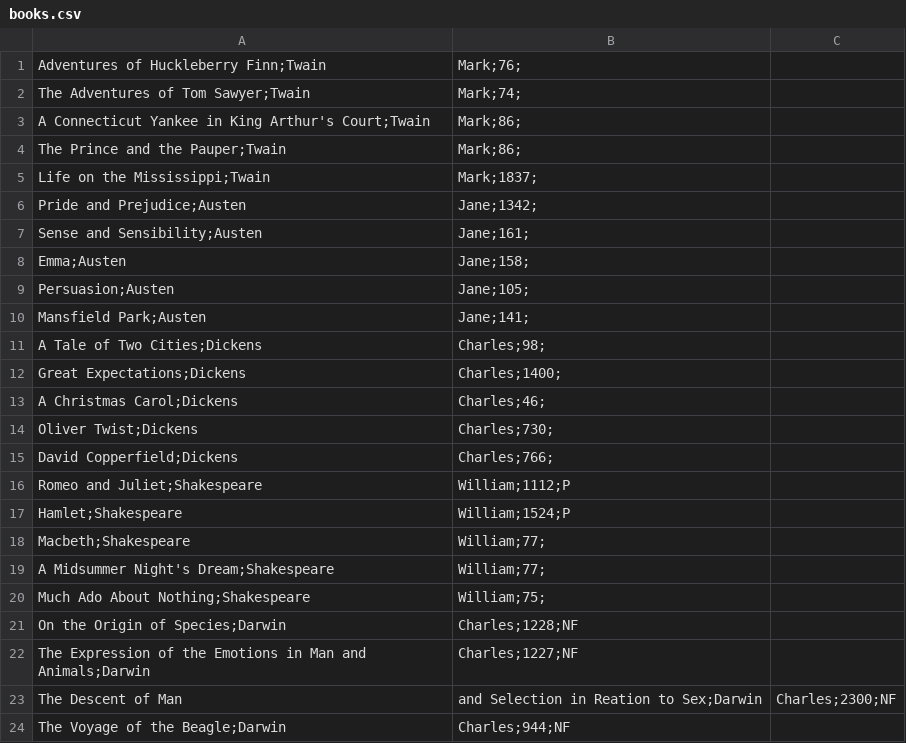
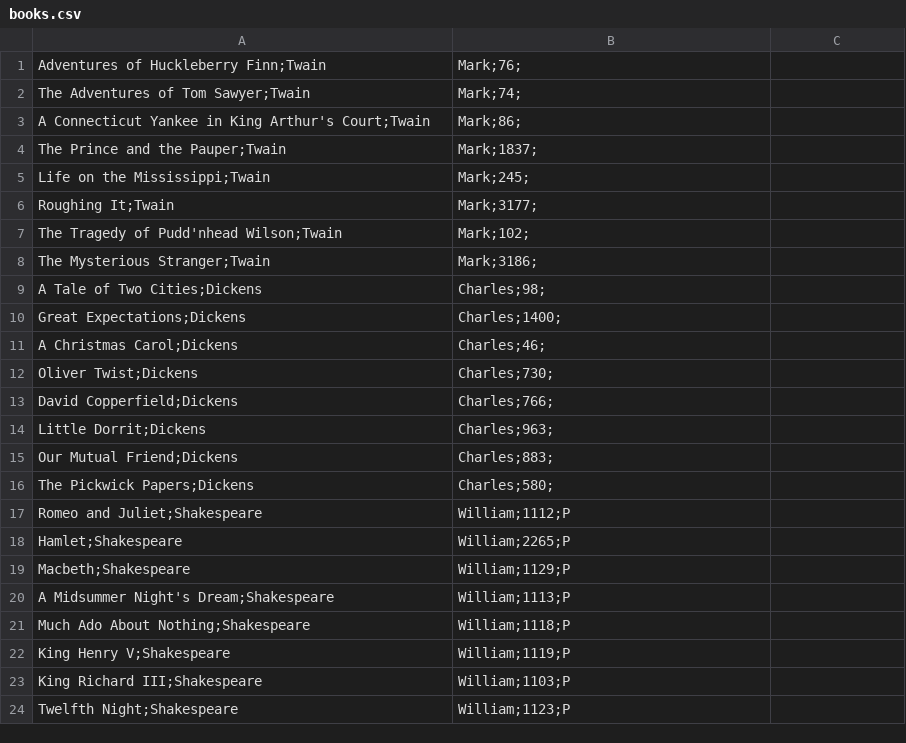
Before and after one commit to BettyWug/comp, a CSV file: books.csv, drawn as a sheet.

```diff
--- a/books.csv
+++ b/books.csv
@@ -3,9 +3,7 @@ The Adventures of Tom Sawyer;Twain, Mark;74;
 A Connecticut Yankee in King Arthur's Court;Twain, Mark;86;
-The Prince and the Pauper;Twain, Mark;86;
-Life on the Mississippi;Twain, Mark;1837;
-Pride and Prejudice;Austen, Jane;1342;
-Sense and Sensibility;Austen, Jane;161;
-Emma;Austen, Jane;158;
-Persuasion;Austen, Jane;105;
-Mansfield Park;Austen, Jane;141;
+The Prince and the Pauper;Twain, Mark;1837;
+Life on the Mississippi;Twain, Mark;245;
+Roughing It;Twain, Mark;3177;
+The Tragedy of Pudd'nhead Wilson;Twain, Mark;102;
+The Mysterious Stranger;Twain, Mark;3186;
 A Tale of Two Cities;Dickens, Charles;98;
@@ -15,10 +13,12 @@ Oliver Twist;Dickens, Charles;730;
 David Copperfield;Dickens, Charles;766;
+Little Dorrit;Dickens, Charles;963;
+Our Mutual Friend;Dickens, Charles;883;
+The Pickwick Papers;Dickens, Charles;580;
 Romeo and Juliet;Shakespeare, William;1112;P
-Hamlet;Shakespeare, William;1524;P
-Macbeth;Shakespeare, William;77;
-A Midsummer Night's Dream;Shakespeare, William;77;
-Much Ado About Nothing;Shakespeare, William;75;
-On the Origin of Species;Darwin, Charles;1228;NF
-The Expression of the Emotions in Man and Animals;Darwin, Charles;1227;NF
-The Descent of Man, and Selection in Reation to Sex;Darwin, Charles;2300;NF
-The Voyage of the Beagle;Darwin, Charles;944;NF
+Hamlet;Shakespeare, William;2265;P
+Macbeth;Shakespeare, William;1129;P
+A Midsummer Night's Dream;Shakespeare, William;1113;P
+Much Ado About Nothing;Shakespeare, William;1118;P
+King Henry V;Shakespeare, William;1119;P
+King Richard III;Shakespeare, William;1103;P
+Twelfth Night;Shakespeare, William;1123;P
```
Also changed, not shown: 6 other files.
